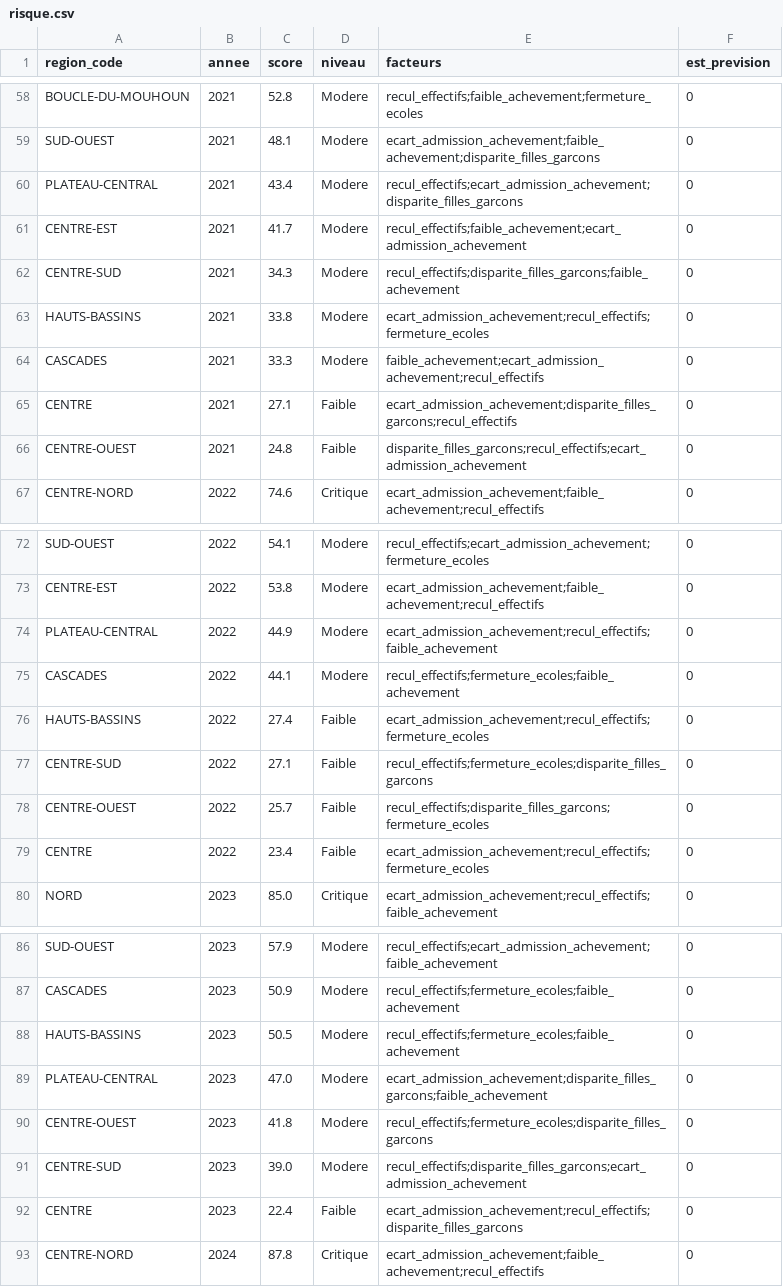
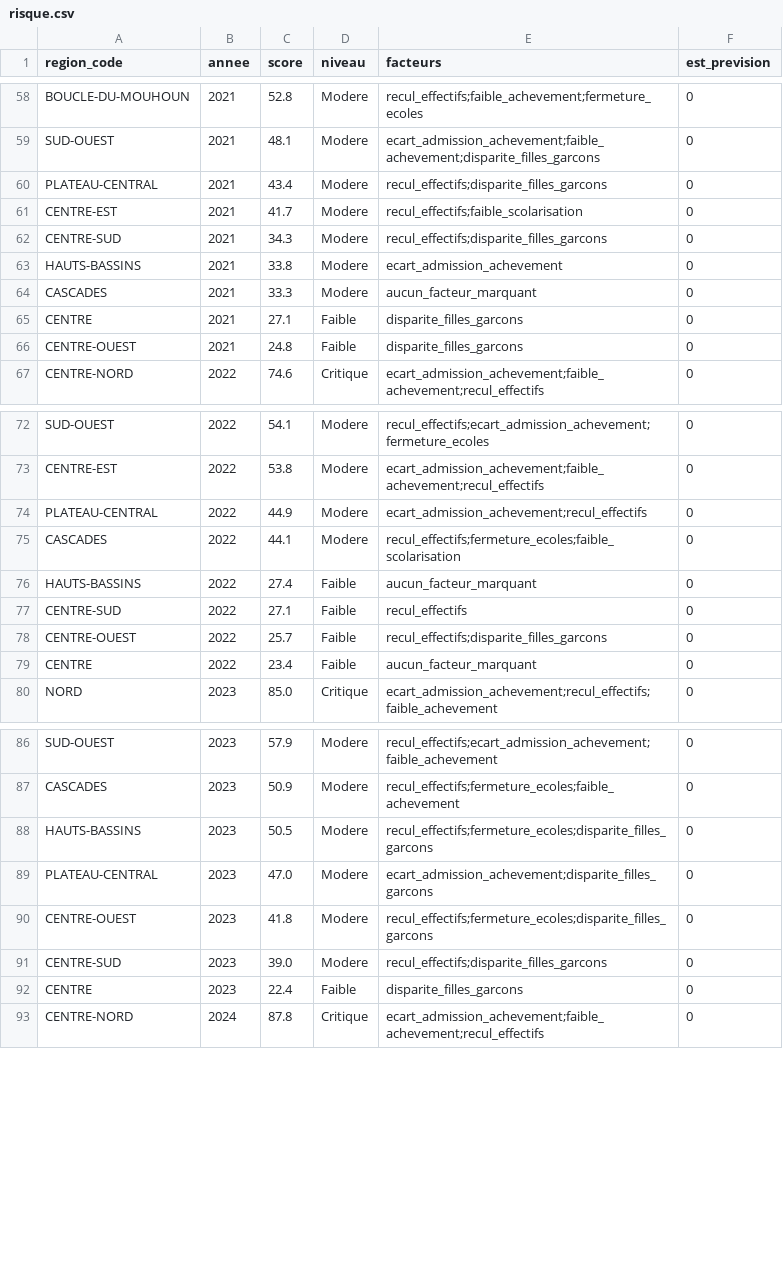
Before and after one commit to jenniferbationo2-tech/SIGMOIDE_EDUALERT_BF, a CSV file: data/04_analyse/risque.csv, drawn as a sheet; only a part is shown, gaps mark what is left out; the diff covers the shown part only.

Commit message:
04 analyse : validation glissante, incertitude 2026, facteurs filtres, endpoint /modele

```diff
--- a/data/04_analyse/risque.csv
+++ b/data/04_analyse/risque.csv
@@ -59,9 +59,9 @@ BOUCLE-DU-MOUHOUN,2021,52.8,Modere,recul_effectifs;faible_achevement;fermeture_e
 SUD-OUEST,2021,48.1,Modere,ecart_admission_achevement;faible_achevement;disparite_filles_garcons,0
-PLATEAU-CENTRAL,2021,43.4,Modere,recul_effectifs;ecart_admission_achevement;disparite_filles_garcons,0
-CENTRE-EST,2021,41.7,Modere,recul_effectifs;faible_achevement;ecart_admission_achevement,0
-CENTRE-SUD,2021,34.3,Modere,recul_effectifs;disparite_filles_garcons;faible_achevement,0
-HAUTS-BASSINS,2021,33.8,Modere,ecart_admission_achevement;recul_effectifs;fermeture_ecoles,0
-CASCADES,2021,33.3,Modere,faible_achevement;ecart_admission_achevement;recul_effectifs,0
-CENTRE,2021,27.1,Faible,ecart_admission_achevement;disparite_filles_garcons;recul_effectifs,0
-CENTRE-OUEST,2021,24.8,Faible,disparite_filles_garcons;recul_effectifs;ecart_admission_achevement,0
+PLATEAU-CENTRAL,2021,43.4,Modere,recul_effectifs;disparite_filles_garcons,0
+CENTRE-EST,2021,41.7,Modere,recul_effectifs;faible_scolarisation,0
+CENTRE-SUD,2021,34.3,Modere,recul_effectifs;disparite_filles_garcons,0
+HAUTS-BASSINS,2021,33.8,Modere,ecart_admission_achevement,0
+CASCADES,2021,33.3,Modere,aucun_facteur_marquant,0
+CENTRE,2021,27.1,Faible,disparite_filles_garcons,0
+CENTRE-OUEST,2021,24.8,Faible,disparite_filles_garcons,0
 CENTRE-NORD,2022,74.6,Critique,ecart_admission_achevement;faible_achevement;recul_effectifs,0
@@ -73,8 +73,8 @@ SUD-OUEST,2022,54.1,Modere,recul_effectifs;ecart_admission_achevement;fermeture_
 CENTRE-EST,2022,53.8,Modere,ecart_admission_achevement;faible_achevement;recul_effectifs,0
-PLATEAU-CENTRAL,2022,44.9,Modere,ecart_admission_achevement;recul_effectifs;faible_achevement,0
-CASCADES,2022,44.1,Modere,recul_effectifs;fermeture_ecoles;faible_achevement,0
-HAUTS-BASSINS,2022,27.4,Faible,ecart_admission_achevement;recul_effectifs;fermeture_ecoles,0
-CENTRE-SUD,2022,27.1,Faible,recul_effectifs;fermeture_ecoles;disparite_filles_garcons,0
-CENTRE-OUEST,2022,25.7,Faible,recul_effectifs;disparite_filles_garcons;fermeture_ecoles,0
-CENTRE,2022,23.4,Faible,ecart_admission_achevement;recul_effectifs;fermeture_ecoles,0
+PLATEAU-CENTRAL,2022,44.9,Modere,ecart_admission_achevement;recul_effectifs,0
+CASCADES,2022,44.1,Modere,recul_effectifs;fermeture_ecoles;faible_scolarisation,0
+HAUTS-BASSINS,2022,27.4,Faible,aucun_facteur_marquant,0
+CENTRE-SUD,2022,27.1,Faible,recul_effectifs,0
+CENTRE-OUEST,2022,25.7,Faible,recul_effectifs;disparite_filles_garcons,0
+CENTRE,2022,23.4,Faible,aucun_facteur_marquant,0
 NORD,2023,85.0,Critique,ecart_admission_achevement;recul_effectifs;faible_achevement,0
@@ -87,7 +87,7 @@ SUD-OUEST,2023,57.9,Modere,recul_effectifs;ecart_admission_achevement;faible_ach
 CASCADES,2023,50.9,Modere,recul_effectifs;fermeture_ecoles;faible_achevement,0
-HAUTS-BASSINS,2023,50.5,Modere,recul_effectifs;fermeture_ecoles;faible_achevement,0
-PLATEAU-CENTRAL,2023,47.0,Modere,ecart_admission_achevement;disparite_filles_garcons;faible_achevement,0
+HAUTS-BASSINS,2023,50.5,Modere,recul_effectifs;fermeture_ecoles;disparite_filles_garcons,0
+PLATEAU-CENTRAL,2023,47.0,Modere,ecart_admission_achevement;disparite_filles_garcons,0
 CENTRE-OUEST,2023,41.8,Modere,recul_effectifs;fermeture_ecoles;disparite_filles_garcons,0
-CENTRE-SUD,2023,39.0,Modere,recul_effectifs;disparite_filles_garcons;ecart_admission_achevement,0
-CENTRE,2023,22.4,Faible,ecart_admission_achevement;recul_effectifs;disparite_filles_garcons,0
+CENTRE-SUD,2023,39.0,Modere,recul_effectifs;disparite_filles_garcons,0
+CENTRE,2023,22.4,Faible,disparite_filles_garcons,0
 CENTRE-NORD,2024,87.8,Critique,ecart_admission_achevement;faible_achevement;recul_effectifs,0
```
Also changed, not shown: 46 edited cells elsewhere in this file, data/04_analyse/metriques_modeles.csv, 7 other files.
